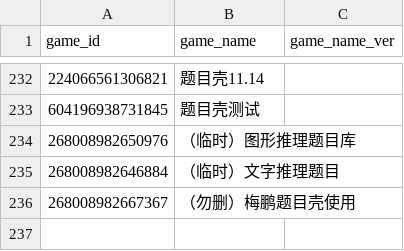
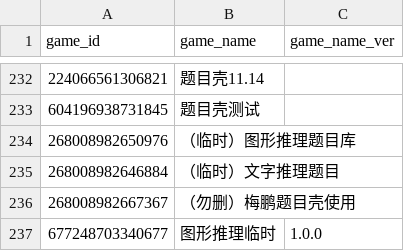
Before and after one commit to iquizoo/data.iquizoo, a CSV file: data-raw/games_exclude.csv, drawn as a sheet; only a part is shown, gaps mark what is left out.

```diff
--- a/data-raw/games_exclude.csv
+++ b/data-raw/games_exclude.csv
@@ -236 +236,2 @@
 268008982667367,（勿删）梅鹏题目壳使用,
+677248703340677,图形推理临时,1.0.0
```
Also changed, not shown: data-raw/game_config.csv, 1 other file.
